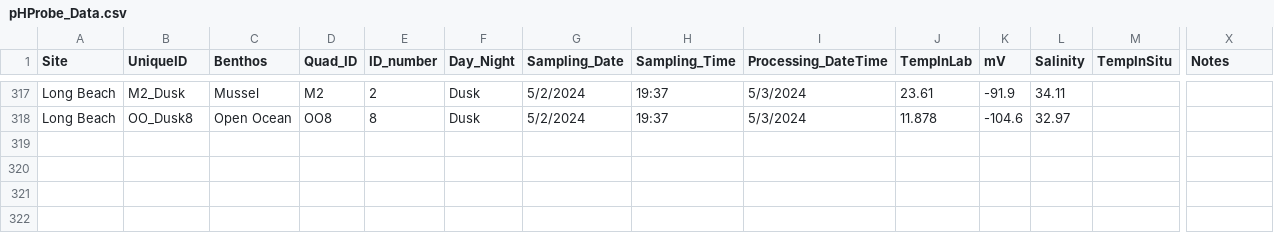
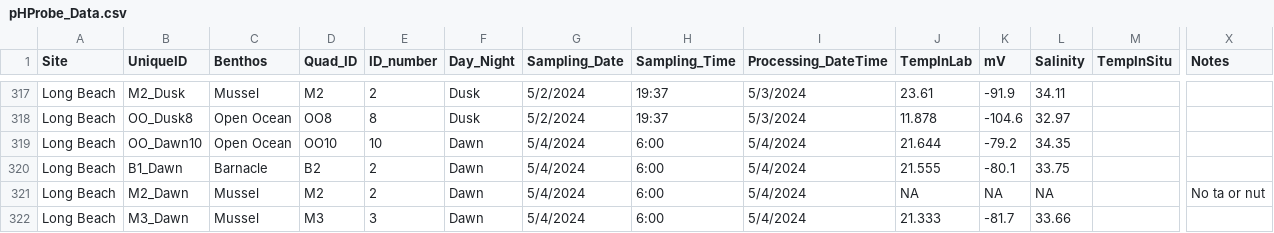
Before and after one commit to njsilbiger/SantaCruz_EcoFun, a CSV file: Data/Biogeochemistry/pHProbe_Data.csv, drawn as a sheet; only a part is shown, gaps mark what is left out; rows hold the shown columns only; the diff names each change by its address in the sheet, - before the commit and + after, or states it on an @@ line.

Commit message:
Update pHProbe_Data.csv

```diff
--- a/Data/Biogeochemistry/pHProbe_Data.csv
+++ b/Data/Biogeochemistry/pHProbe_Data.csv
+row 319: Long Beach | OO_Dawn10 | Open Ocean | OO10 | 10 | Dawn | 5/4/2024 | 6:00 | 5/4/2024 | 21.644 | -79.2 | 34.35
+row 320: Long Beach | B1_Dawn | Barnacle | B2 | 2 | Dawn | 5/4/2024 | 6:00 | 5/4/2024 | 21.555 | -80.1 | 33.75
+row 321: Long Beach | M2_Dawn | Mussel | M2 | 2 | Dawn | 5/4/2024 | 6:00 | 5/4/2024 | NA | NA | NA |  | No ta or nut
+row 322: Long Beach | M3_Dawn | Mussel | M3 | 3 | Dawn | 5/4/2024 | 6:00 | 5/4/2024 | 21.333 | -81.7 | 33.66
```
